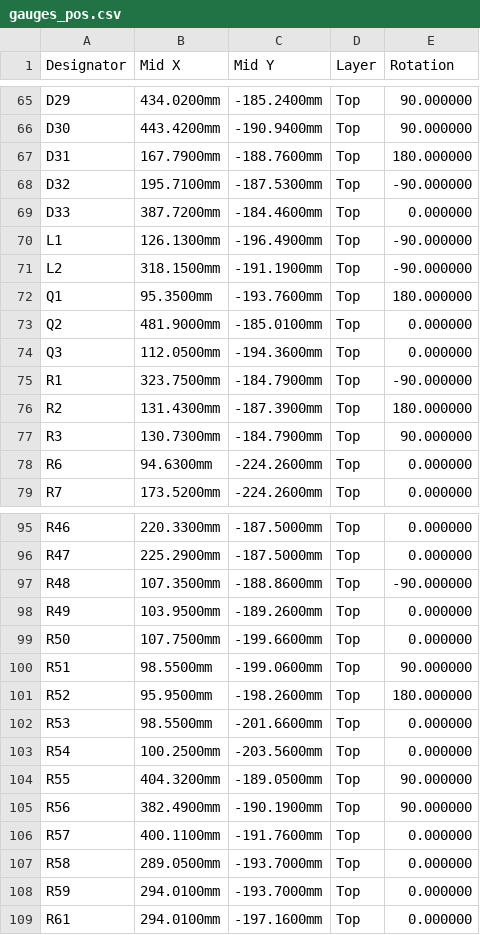
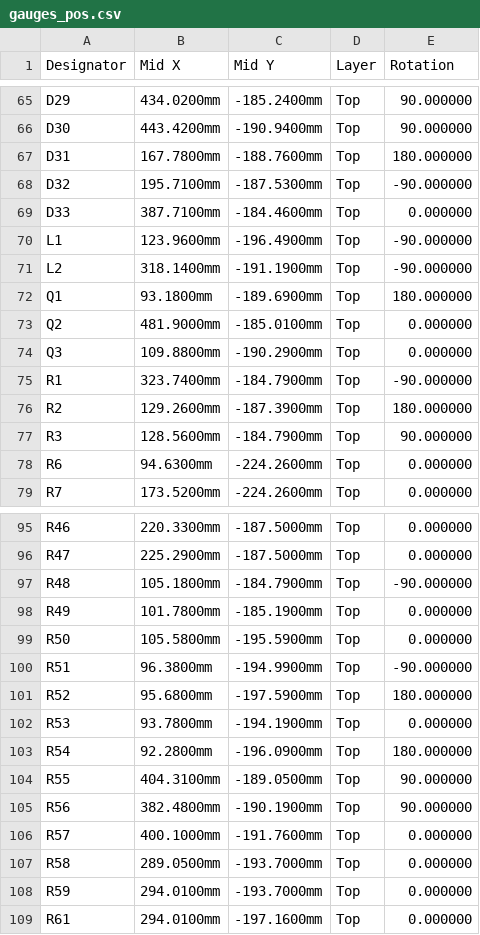
Before and after one commit to jessiepullaro414/Cluster, a CSV file: fab/gauges/gauges_pos.csv, drawn as a sheet; only a part is shown, gaps mark what is left out; the diff covers the shown part only.

```diff
--- a/fab/gauges/gauges_pos.csv
+++ b/fab/gauges/gauges_pos.csv
@@ -66,13 +66,13 @@ D29,434.0200mm,-185.2400mm,Top,90.000000
 D30,443.4200mm,-190.9400mm,Top,90.000000
-D31,167.7900mm,-188.7600mm,Top,180.000000
+D31,167.7800mm,-188.7600mm,Top,180.000000
 D32,195.7100mm,-187.5300mm,Top,-90.000000
-D33,387.7200mm,-184.4600mm,Top,0.000000
-L1,126.1300mm,-196.4900mm,Top,-90.000000
-L2,318.1500mm,-191.1900mm,Top,-90.000000
-Q1,95.3500mm,-193.7600mm,Top,180.000000
+D33,387.7100mm,-184.4600mm,Top,0.000000
+L1,123.9600mm,-196.4900mm,Top,-90.000000
+L2,318.1400mm,-191.1900mm,Top,-90.000000
+Q1,93.1800mm,-189.6900mm,Top,180.000000
 Q2,481.9000mm,-185.0100mm,Top,0.000000
-Q3,112.0500mm,-194.3600mm,Top,0.000000
-R1,323.7500mm,-184.7900mm,Top,-90.000000
-R2,131.4300mm,-187.3900mm,Top,180.000000
-R3,130.7300mm,-184.7900mm,Top,90.000000
+Q3,109.8800mm,-190.2900mm,Top,0.000000
+R1,323.7400mm,-184.7900mm,Top,-90.000000
+R2,129.2600mm,-187.3900mm,Top,180.000000
+R3,128.5600mm,-184.7900mm,Top,90.000000
 R6,94.6300mm,-224.2600mm,Top,0.000000
@@ -96,12 +96,12 @@ R46,220.3300mm,-187.5000mm,Top,0.000000
 R47,225.2900mm,-187.5000mm,Top,0.000000
-R48,107.3500mm,-188.8600mm,Top,-90.000000
-R49,103.9500mm,-189.2600mm,Top,0.000000
-R50,107.7500mm,-199.6600mm,Top,0.000000
-R51,98.5500mm,-199.0600mm,Top,90.000000
-R52,95.9500mm,-198.2600mm,Top,180.000000
-R53,98.5500mm,-201.6600mm,Top,0.000000
-R54,100.2500mm,-203.5600mm,Top,0.000000
-R55,404.3200mm,-189.0500mm,Top,90.000000
-R56,382.4900mm,-190.1900mm,Top,90.000000
-R57,400.1100mm,-191.7600mm,Top,0.000000
+R48,105.1800mm,-184.7900mm,Top,-90.000000
+R49,101.7800mm,-185.1900mm,Top,0.000000
+R50,105.5800mm,-195.5900mm,Top,0.000000
+R51,96.3800mm,-194.9900mm,Top,-90.000000
+R52,95.6800mm,-197.5900mm,Top,180.000000
+R53,93.7800mm,-194.1900mm,Top,0.000000
+R54,92.2800mm,-196.0900mm,Top,180.000000
+R55,404.3100mm,-189.0500mm,Top,90.000000
+R56,382.4800mm,-190.1900mm,Top,90.000000
+R57,400.1000mm,-191.7600mm,Top,0.000000
 R58,289.0500mm,-193.7000mm,Top,0.000000
```
Also changed, not shown: 48 edited cells elsewhere in this file, fab/combined_bom.csv, fab/display/display_bom.csv, 40 other files.
